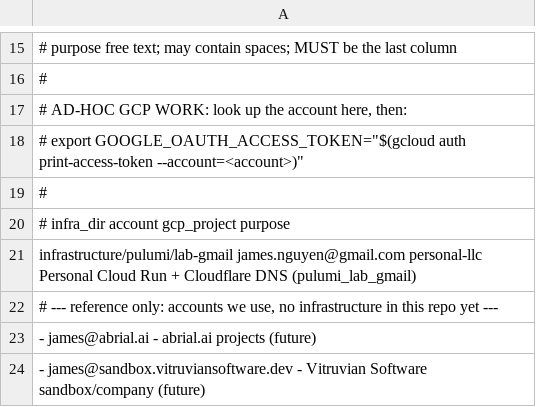
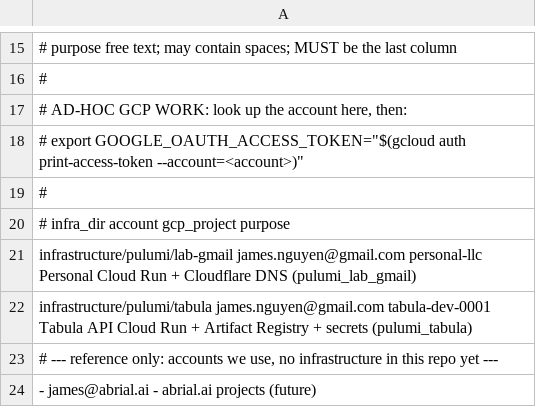
Before and after one commit to VitruvianSoftware/vitruvian-core, a TSV file: infrastructure/gcp-identities.tsv, drawn as a sheet; only a part is shown, gaps mark what is left out; the shorter side is filled out with more unchanged rows.

```diff
--- a/infrastructure/gcp-identities.tsv
+++ b/infrastructure/gcp-identities.tsv
@@ -21,2 +21,3 @@
 infrastructure/pulumi/lab-gmail    james.nguyen@gmail.com               personal-llc  Personal Cloud Run + Cloudflare DNS (pulumi_lab_gmail)
+infrastructure/pulumi/tabula       james.nguyen@gmail.com               tabula-dev-0001  Tabula API Cloud Run + Artifact Registry + secrets (pulumi_tabula)
 # --- reference only: accounts we use, no infrastructure in this repo yet ---
```
Also changed, not shown: 47 other files.
